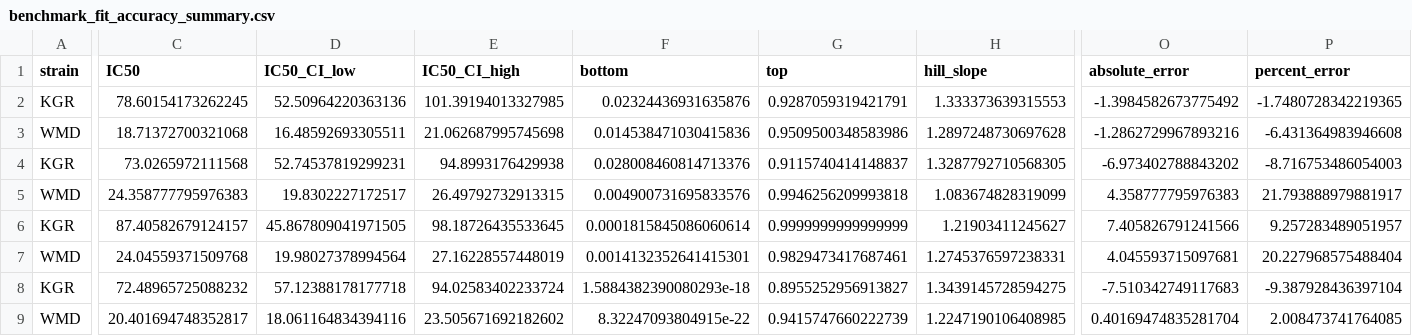
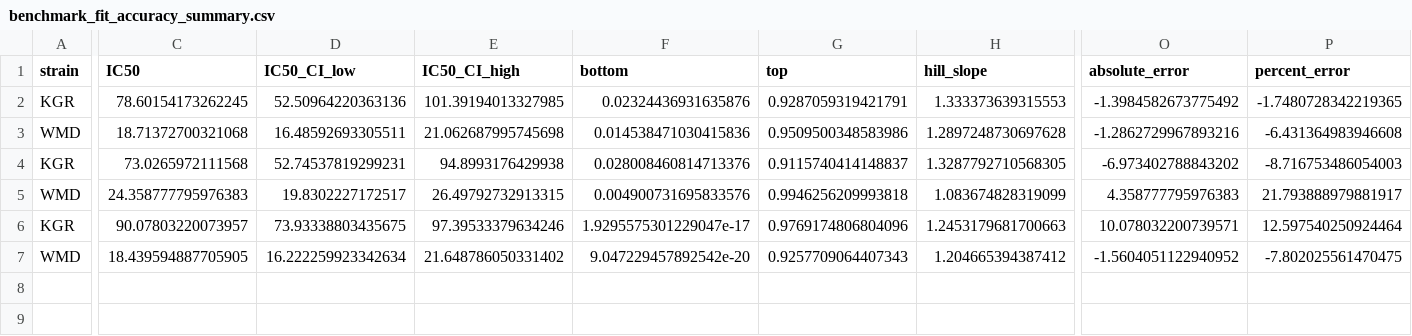
Before and after one commit to dohalloran/ARStat, a CSV file: benchmarks/benchmark_fit_accuracy_summary.csv, drawn as a sheet; only a part is shown, gaps mark what is left out; removed rows and columns are numbered as before the commit, all else as after; rows hold the shown columns only; the diff names each change by its address in the sheet, - before the commit and + after, or states it on an @@ line.

```diff
--- a/benchmarks/benchmark_fit_accuracy_summary.csv
+++ b/benchmarks/benchmark_fit_accuracy_summary.csv
-row 6: KGR | 87.40582679124157 | 45.867809041971505 | 98.18726435533645 | 0.0001815845086060614 | 0.9999999999999999 | 1.21903411245627 | 7.405826791241566 | 9.257283489051957
-row 7: WMD | 24.04559371509768 | 19.98027378994564 | 27.16228557448019 | 0.0014132352641415301 | 0.9829473417687461 | 1.2745376597238331 | 4.045593715097681 | 20.227968575488404
-C6 (IC50): 72.48965725088232
+C6 (IC50): 90.07803220073957
-D6 (IC50_CI_low): 57.12388178177718
+D6 (IC50_CI_low): 73.93338803435675
-E6 (IC50_CI_high): 94.02583402233724
+E6 (IC50_CI_high): 97.39533379634246
-F6 (bottom): 1.5884382390080293e-18
+F6 (bottom): 1.9295575301229047e-17
-G6 (top): 0.8955252956913827
+G6 (top): 0.9769174806804096
-H6 (hill_slope): 1.3439145728594275
+H6 (hill_slope): 1.2453179681700663
-O6 (absolute_error): -7.510342749117683
+O6 (absolute_error): 10.078032200739571
-P6 (percent_error): -9.387928436397104
+P6 (percent_error): 12.597540250924464
-C7 (IC50): 20.401694748352817
+C7 (IC50): 18.439594887705905
-D7 (IC50_CI_low): 18.061164834394116
+D7 (IC50_CI_low): 16.222259923342634
-E7 (IC50_CI_high): 23.505671692182602
+E7 (IC50_CI_high): 21.648786050331402
-F7 (bottom): 8.32247093804915e-22
+F7 (bottom): 9.047229457892542e-20
-G7 (top): 0.9415747660222739
+G7 (top): 0.9257709064407343
-H7 (hill_slope): 1.2247190106408985
+H7 (hill_slope): 1.204665394387412
-O7 (absolute_error): 0.40169474835281704
+O7 (absolute_error): -1.5604051122940952
-P7 (percent_error): 2.008473741764085
+P7 (percent_error): -7.802025561470475
```
Also changed, not shown: benchmarks/benchmark_fold_resistance_summary.csv, benchmarks/motility_analyzed_rows.csv, 20 other files.
